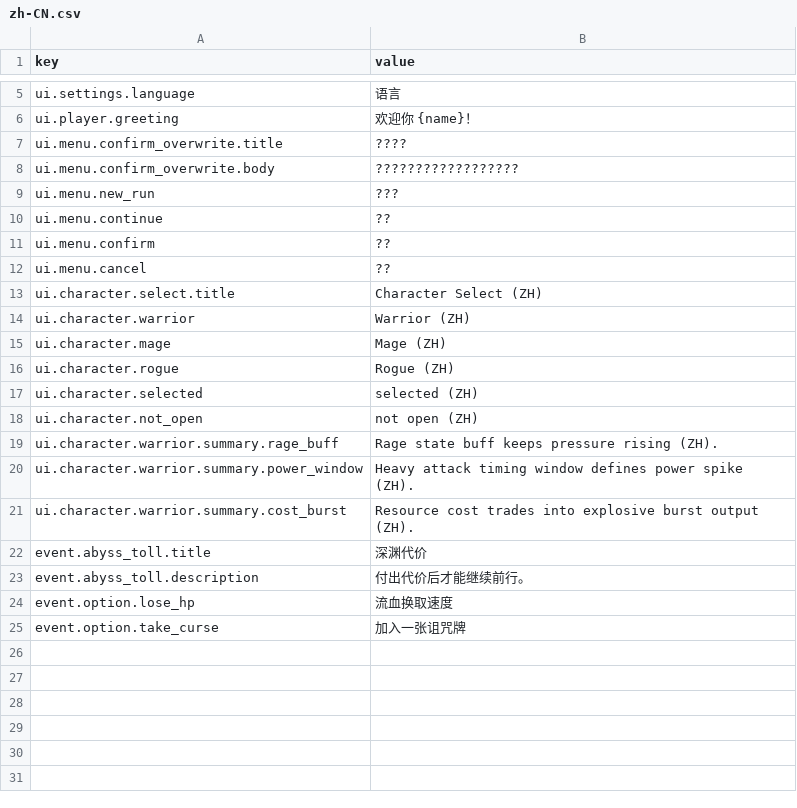
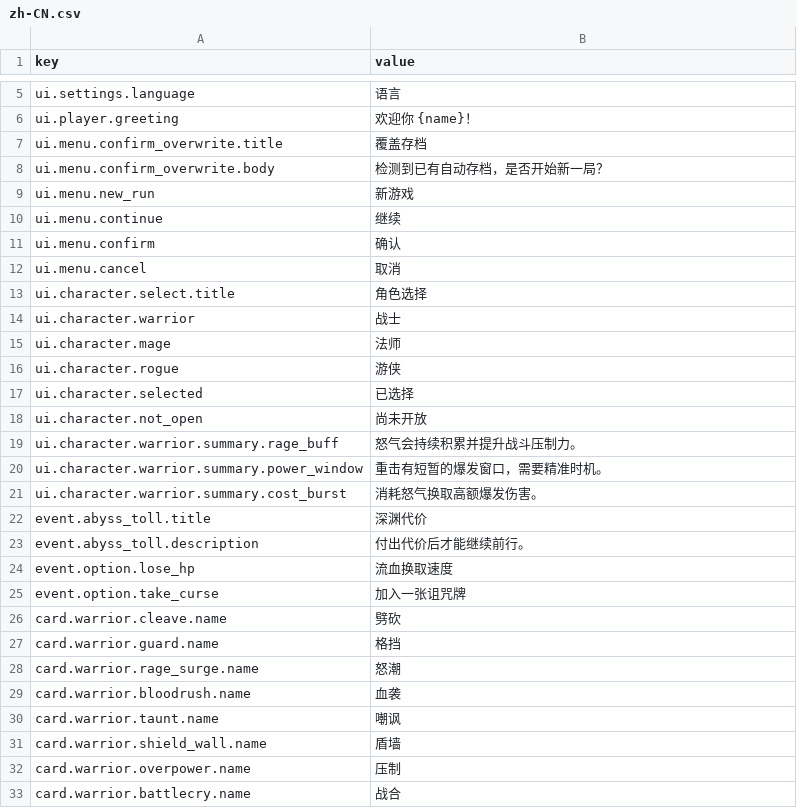
Before and after one commit to skyoxu/newrouge, a CSV file: Game.Godot/Translations/zh-CN.csv, drawn as a sheet; only a part is shown, gaps mark what is left out; the diff covers the shown part only.

```diff
--- a/Game.Godot/Translations/zh-CN.csv
+++ b/Game.Godot/Translations/zh-CN.csv
@@ -6,17 +6,17 @@ ui.settings.language,语言
 ui.player.greeting,欢迎你 {name}！
-ui.menu.confirm_overwrite.title,????
-ui.menu.confirm_overwrite.body,??????????????????
-ui.menu.new_run,???
-ui.menu.continue,??
-ui.menu.confirm,??
-ui.menu.cancel,??
-ui.character.select.title,Character Select (ZH)
-ui.character.warrior,Warrior (ZH)
-ui.character.mage,Mage (ZH)
-ui.character.rogue,Rogue (ZH)
-ui.character.selected,selected (ZH)
-ui.character.not_open,not open (ZH)
-ui.character.warrior.summary.rage_buff,Rage state buff keeps pressure rising (ZH).
-ui.character.warrior.summary.power_window,Heavy attack timing window defines power spike (ZH).
-ui.character.warrior.summary.cost_burst,Resource cost trades into explosive burst output (ZH).
+ui.menu.confirm_overwrite.title,覆盖存档
+ui.menu.confirm_overwrite.body,检测到已有自动存档，是否开始新一局？
+ui.menu.new_run,新游戏
+ui.menu.continue,继续
+ui.menu.confirm,确认
+ui.menu.cancel,取消
+ui.character.select.title,角色选择
+ui.character.warrior,战士
+ui.character.mage,法师
+ui.character.rogue,游侠
+ui.character.selected,已选择
+ui.character.not_open,尚未开放
+ui.character.warrior.summary.rage_buff,怒气会持续积累并提升战斗压制力。
+ui.character.warrior.summary.power_window,重击有短暂的爆发窗口，需要精准时机。
+ui.character.warrior.summary.cost_burst,消耗怒气换取高额爆发伤害。
 event.abyss_toll.title,深渊代价
@@ -25 +25,9 @@ event.option.lose_hp,流血换取速度
 event.option.take_curse,加入一张诅咒牌
+card.warrior.cleave.name,劈砍
+card.warrior.guard.name,格挡
+card.warrior.rage_surge.name,怒潮
+card.warrior.bloodrush.name,血袭
+card.warrior.taunt.name,嘲讽
+card.warrior.shield_wall.name,盾墙
+card.warrior.overpower.name,压制
+card.warrior.battlecry.name,战合
```
Also changed, not shown: 22 added rows elsewhere in this file, Game.Godot/Translations/en.csv, 14 other files.
